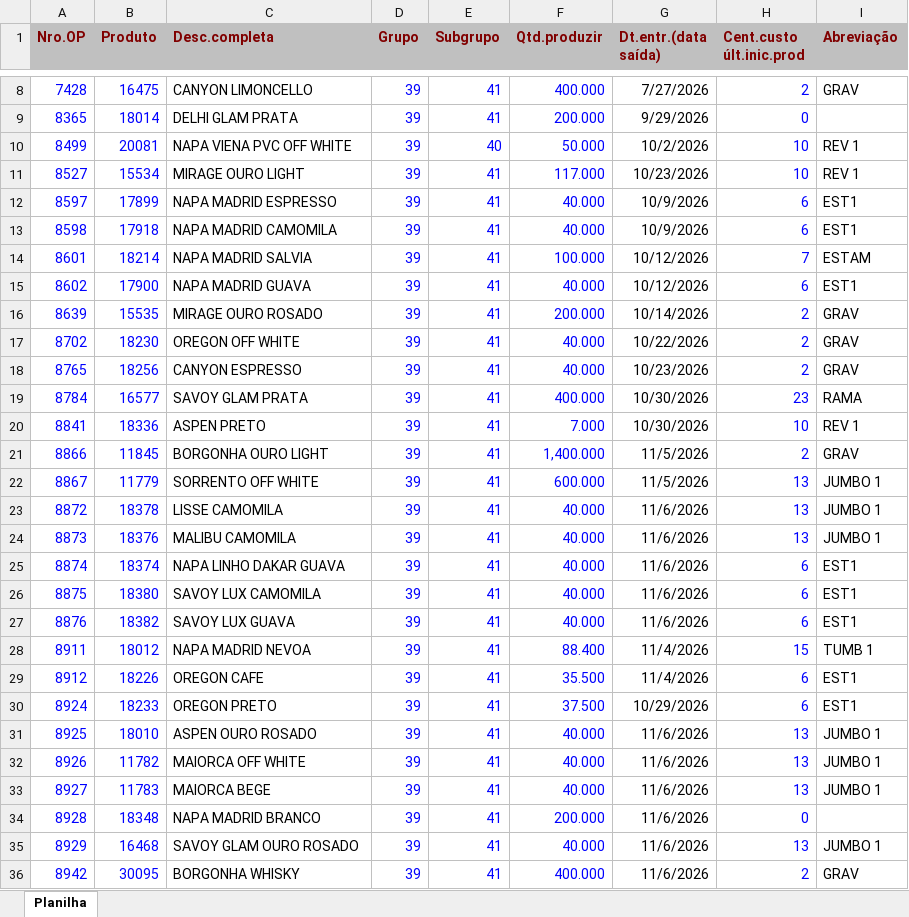
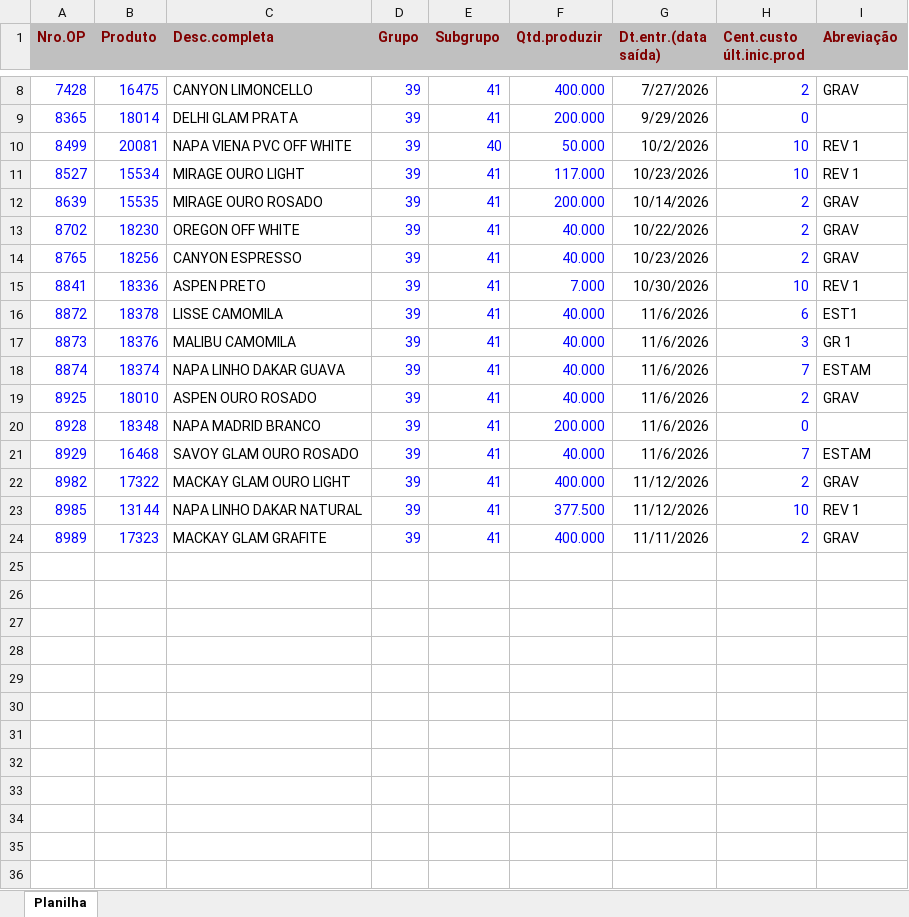
Before and after one commit to afbertuolsmart/STK, an Excel workbook: data-source/ordens.xlsx, sheet Planilha, drawn as a sheet; only a part is shown, gaps mark what is left out; values as stored, in another font and other column widths than the file's, no borders; removed rows and columns are numbered as before the commit, all else as after; the diff names each change by its address in the sheet, - before the commit and + after, or states it on an @@ line.

```diff
--- a/data-source/ordens.xlsx (sheet Planilha)
+++ b/data-source/ordens.xlsx (sheet Planilha)
-row 12: 8597 | 17899 | NAPA MADRID ESPRESSO | 39 | 41 | 40.000 | 10/9/2026 | 6 | EST1
-row 13: 8598 | 17918 | NAPA MADRID CAMOMILA | 39 | 41 | 40.000 | 10/9/2026 | 6 | EST1
-row 14: 8601 | 18214 | NAPA MADRID SALVIA | 39 | 41 | 100.000 | 10/12/2026 | 7 | ESTAM
-row 15: 8602 | 17900 | NAPA MADRID GUAVA | 39 | 41 | 40.000 | 10/12/2026 | 6 | EST1
-row 19: 8784 | 16577 | SAVOY GLAM PRATA | 39 | 41 | 400.000 | 10/30/2026 | 23 | RAMA
-row 21: 8866 | 11845 | BORGONHA OURO LIGHT | 39 | 41 | 1,400.000 | 11/5/2026 | 2 | GRAV
-row 22: 8867 | 11779 | SORRENTO OFF WHITE | 39 | 41 | 600.000 | 11/5/2026 | 13 | JUMBO 1
-H16 (Cent.custo últ.inic.prod): 13
+H16 (Cent.custo últ.inic.prod): 6
-I16 (Abreviação): JUMBO 1
+I16 (Abreviação): EST1
-H17 (Cent.custo últ.inic.prod): 13
+H17 (Cent.custo últ.inic.prod): 3
-I17 (Abreviação): JUMBO 1
+I17 (Abreviação): GR 1
-H18 (Cent.custo últ.inic.prod): 6
+H18 (Cent.custo últ.inic.prod): 7
-I18 (Abreviação): EST1
+I18 (Abreviação): ESTAM
-row 26: 8875 | 18380 | SAVOY LUX CAMOMILA | 39 | 41 | 40.000 | 11/6/2026 | 6 | EST1
-row 27: 8876 | 18382 | SAVOY LUX GUAVA | 39 | 41 | 40.000 | 11/6/2026 | 6 | EST1
-row 28: 8911 | 18012 | NAPA MADRID NEVOA | 39 | 41 | 88.400 | 11/4/2026 | 15 | TUMB 1
-row 29: 8912 | 18226 | OREGON CAFE | 39 | 41 | 35.500 | 11/4/2026 | 6 | EST1
-row 30: 8924 | 18233 | OREGON PRETO | 39 | 41 | 37.500 | 10/29/2026 | 6 | EST1
-H19 (Cent.custo últ.inic.prod): 13
+H19 (Cent.custo últ.inic.prod): 2
-I19 (Abreviação): JUMBO 1
+I19 (Abreviação): GRAV
-row 32: 8926 | 11782 | MAIORCA OFF WHITE | 39 | 41 | 40.000 | 11/6/2026 | 13 | JUMBO 1
-row 33: 8927 | 11783 | MAIORCA BEGE | 39 | 41 | 40.000 | 11/6/2026 | 13 | JUMBO 1
-H21 (Cent.custo últ.inic.prod): 13
+H21 (Cent.custo últ.inic.prod): 7
-I21 (Abreviação): JUMBO 1
+I21 (Abreviação): ESTAM
-A22 (Nro.OP): 8942
+A22 (Nro.OP): 8982
-B22 (Produto): 30095
+B22 (Produto): 17322
-C22 (Desc.completa): BORGONHA WHISKY
+C22 (Desc.completa): MACKAY GLAM OURO LIGHT
-G22 (Dt.entr.(data saída)): 11/6/2026
+G22 (Dt.entr.(data saída)): 11/12/2026
+row 23: 8985 | 13144 | NAPA LINHO DAKAR NATURAL | 39 | 41 | 377.500 | 11/12/2026 | 10 | REV 1
+row 24: 8989 | 17323 | MACKAY GLAM GRAFITE | 39 | 41 | 400.000 | 11/11/2026 | 2 | GRAV
```
Also changed, not shown: data-source/compras.xlsx, data-source/consumo.xlsx, 8 other files.
